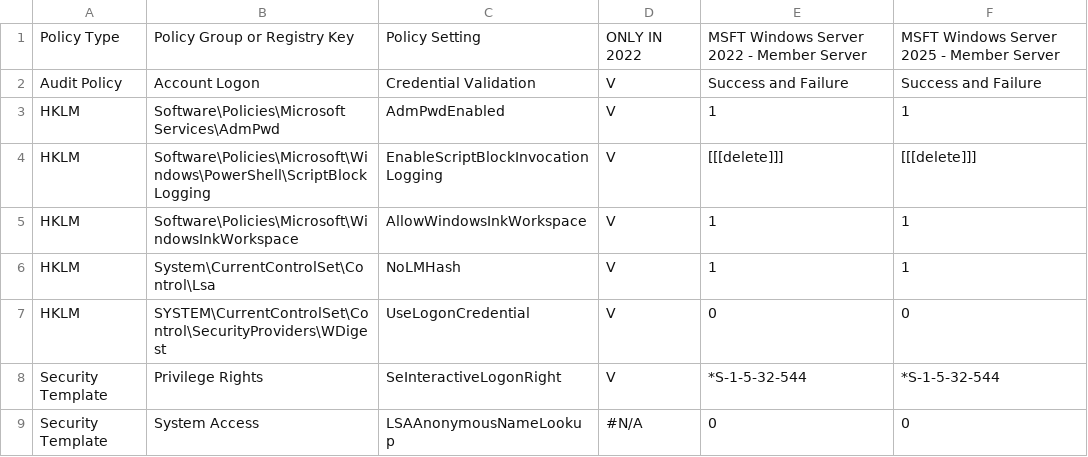
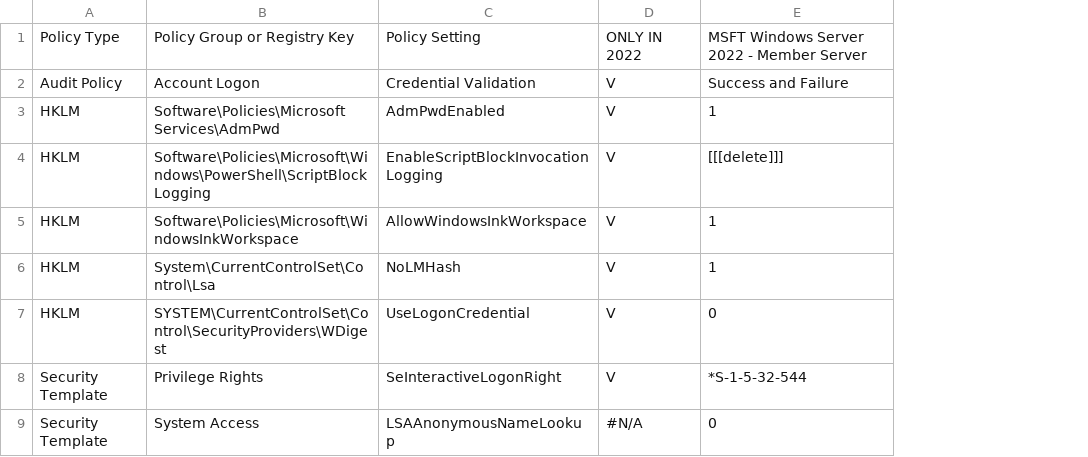
Before and after one commit to ronaldnl76/Harden-Windows-Server, a CSV file: Windows Server-2022-Member (Exclusive).csv, drawn as a sheet; the diff names each change by its address in the sheet, - before the commit and + after, or states it on an @@ line.

Commit message:
Update Windows Server-2022-Member (Exclusive).csv

```diff
--- a/Windows Server-2022-Member (Exclusive).csv
+++ b/Windows Server-2022-Member (Exclusive).csv
-column F, rows 1-9: MSFT Windows Server 2025 - Member Server | Success and Failure | 1 | [[[delete]]] | 1 | 1 | 0 | *S-1-5-32-544 | 0
```
